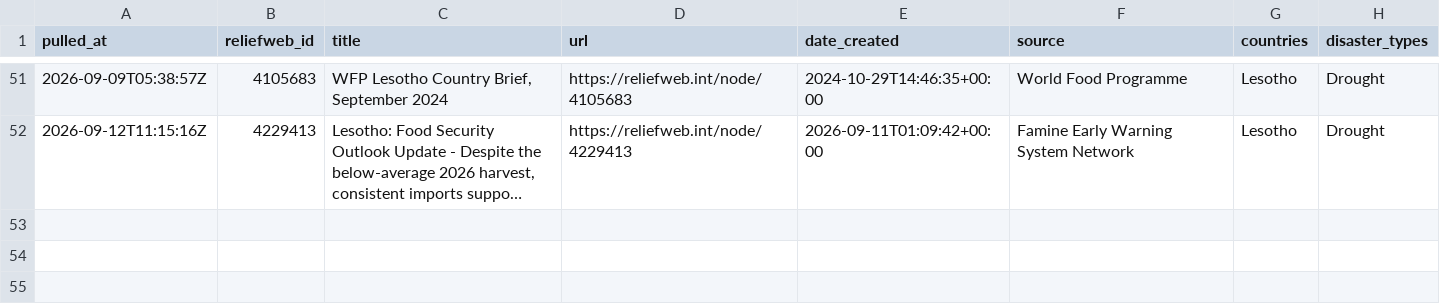
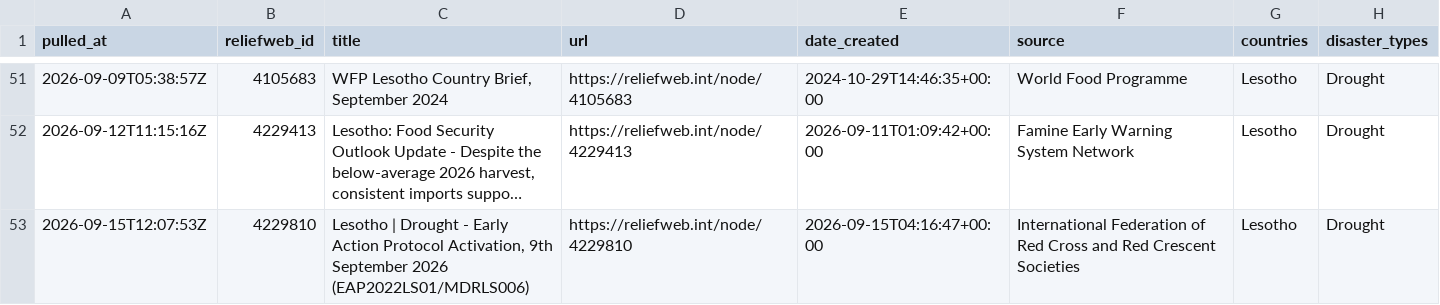
Before and after one commit to Malia-Skk/lndc-intelligence-radar, a CSV file: data/climate/reliefweb_signal_log.csv, drawn as a sheet; only a part is shown, gaps mark what is left out; long unchanged cells end in …; the diff names each change by its address in the sheet, - before the commit and + after, or states it on an @@ line.

```diff
--- a/data/climate/reliefweb_signal_log.csv
+++ b/data/climate/reliefweb_signal_log.csv
+row 53: 2026-09-15T12:07:53Z | 4229810 | Lesotho | Drought - Early Action Protocol Activation, 9th September 2026 (EAP2022LS01/MDRLS006) | https://reliefweb.int/node/4229810 | 2026-09-15T04:16:47+00:00 | International Federation of Red Cross and Red Crescent Societies | Lesotho | Drought
```
